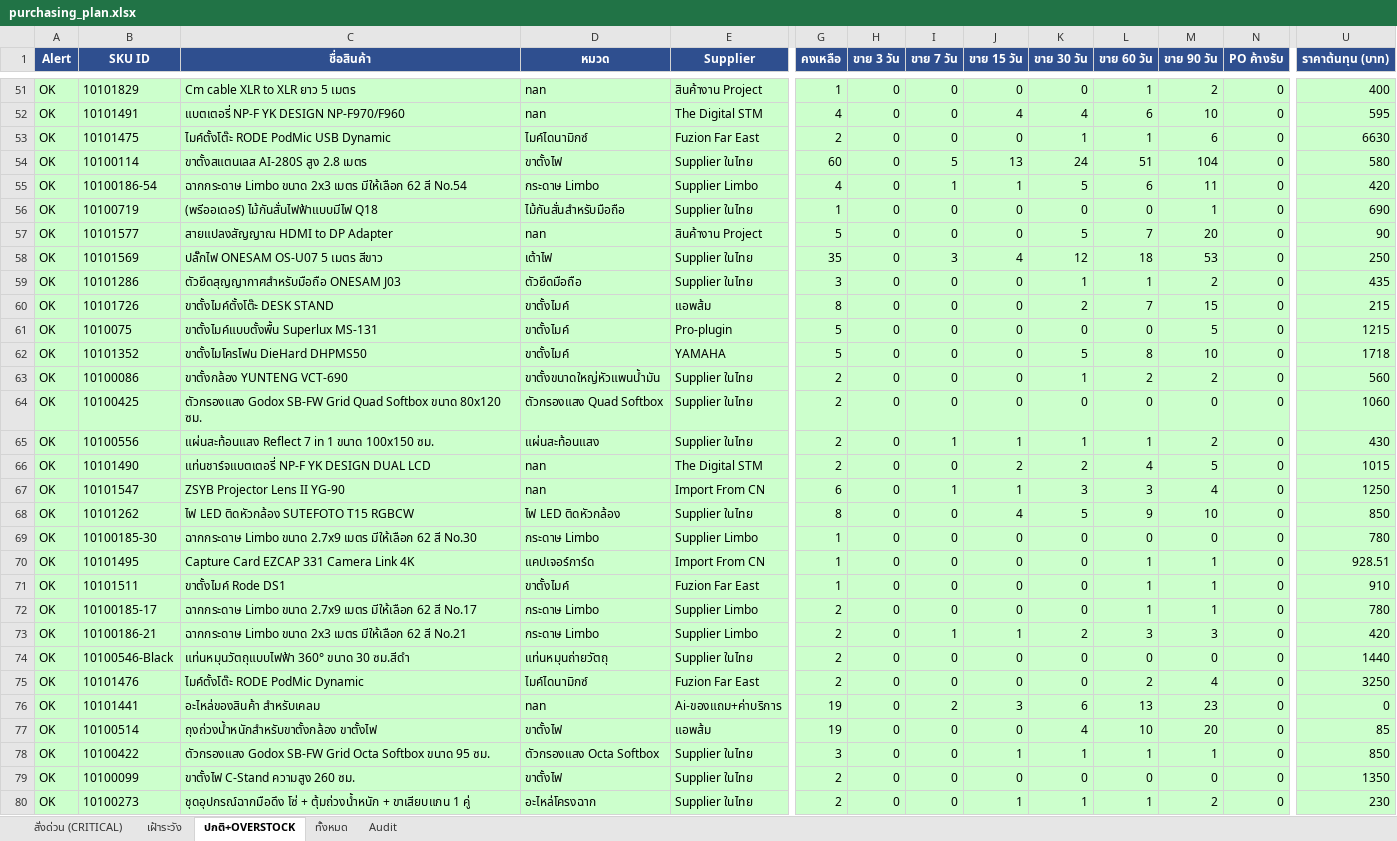
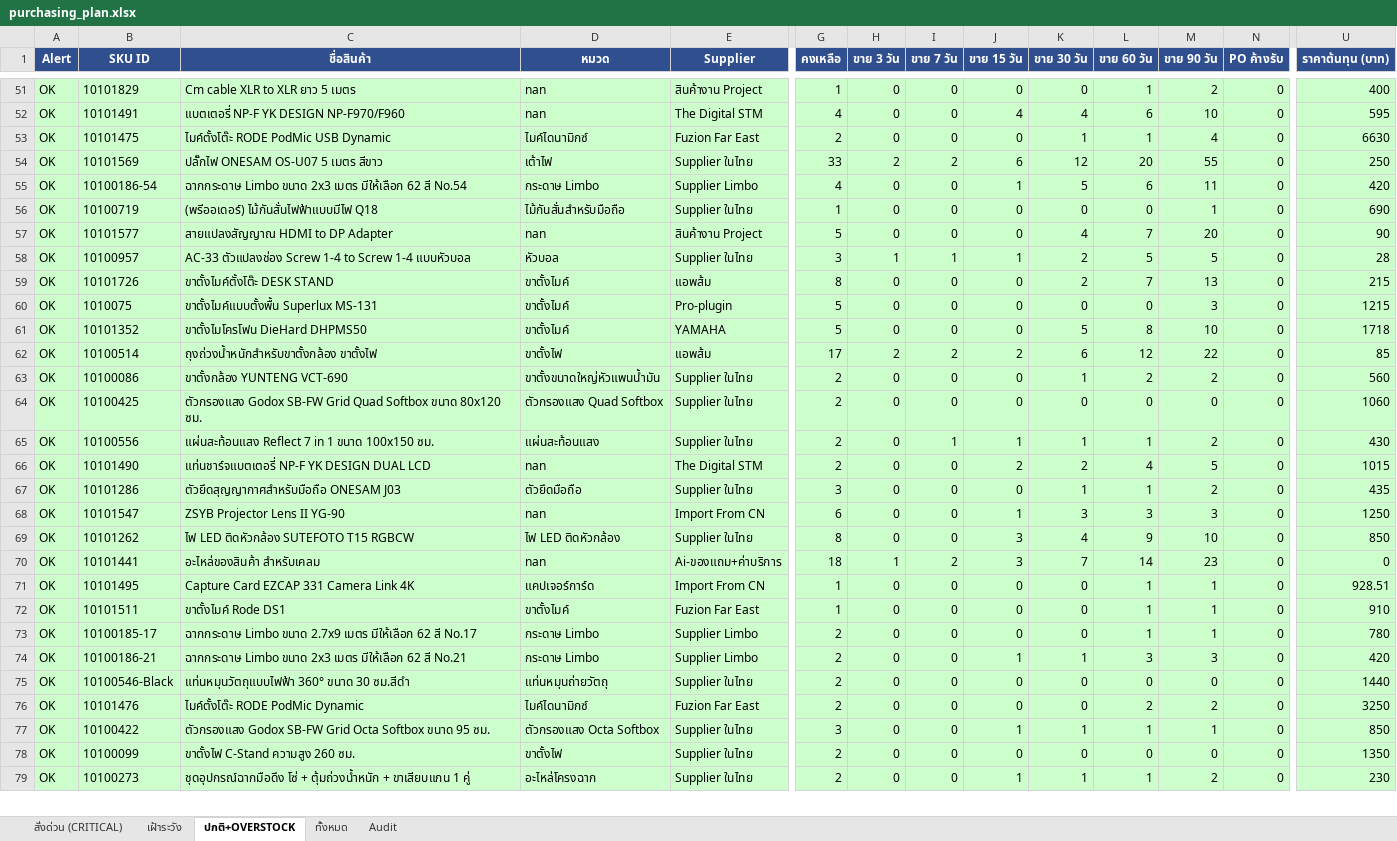
Before and after one commit to aimanproductdevelopment-design/purchase-planning, an Excel workbook: output/purchasing_plan.xlsx, sheet ปกติ+OVERSTOCK, drawn as a sheet; only a part is shown, gaps mark what is left out; values as stored, in another font and other column widths than the file's, no borders; removed rows and columns are numbered as before the commit, all else as after; rows hold the shown columns only; the diff covers the shown part only; the diff names each change by its address in the sheet, - before the commit and + after, or states it on an @@ line.

```diff
--- a/output/purchasing_plan.xlsx (sheet ปกติ+OVERSTOCK)
+++ b/output/purchasing_plan.xlsx (sheet ปกติ+OVERSTOCK)
-M53 (ขาย 90 วัน): 6
+M53 (ขาย 90 วัน): 4
-row 54: OK | 10100114 | ขาตั้งสแตนเลส AI-280S สูง 2.8 เมตร | ขาตั้งไฟ | Supplier ในไทย | 60 | 0 | 5 | 13 | 24 | 51 | 104 | 0 | 580
+row 54: OK | 10101569 | ปลั๊กไฟ ONESAM OS-U07 5 เมตร สีขาว | เต้าไฟ | Supplier ในไทย | 33 | 2 | 2 | 6 | 12 | 20 | 55 | 0 | 250
-I55 (ขาย 7 วัน): 1
+I55 (ขาย 7 วัน): 0
-K57 (ขาย 30 วัน): 5
+K57 (ขาย 30 วัน): 4
-row 58: OK | 10101569 | ปลั๊กไฟ ONESAM OS-U07 5 เมตร สีขาว | เต้าไฟ | Supplier ในไทย | 35 | 0 | 3 | 4 | 12 | 18 | 53 | 0 | 250
-B58 (SKU ID): 10101286
+B58 (SKU ID): 10100957
-C58 (ชื่อสินค้า): ตัวยึดสุญญากาศสำหรับมือถือ ONESAM J03
+C58 (ชื่อสินค้า): AC-33 ตัวแปลงช่อง Screw 1-4 to Screw 1-4 แบบหัวบอล
-D58 (หมวด): ตัวยึดมือถือ
+D58 (หมวด): หัวบอล
-H58 (ขาย 3 วัน): 0
+H58 (ขาย 3 วัน): 1
-I58 (ขาย 7 วัน): 0
+I58 (ขาย 7 วัน): 1
-J58 (ขาย 15 วัน): 0
+J58 (ขาย 15 วัน): 1
-K58 (ขาย 30 วัน): 1
+K58 (ขาย 30 วัน): 2
-L58 (ขาย 60 วัน): 1
+L58 (ขาย 60 วัน): 5
-M58 (ขาย 90 วัน): 2
+M58 (ขาย 90 วัน): 5
-U58 (ราคาต้นทุน (บาท)): 435
+U58 (ราคาต้นทุน (บาท)): 28
-M59 (ขาย 90 วัน): 15
+M59 (ขาย 90 วัน): 13
-M60 (ขาย 90 วัน): 5
+M60 (ขาย 90 วัน): 3
+row 62: OK | 10100514 | ถุงถ่วงน้ำหนักสำหรับขาตั้งกล้อง ขาตั้งไฟ | ขาตั้งไฟ | แอพส้ม | 17 | 2 | 2 | 2 | 6 | 12 | 22 | 0 | 85
+row 67: OK | 10101286 | ตัวยึดสุญญากาศสำหรับมือถือ ONESAM J03 | ตัวยึดมือถือ | Supplier ในไทย | 3 | 0 | 0 | 0 | 1 | 1 | 2 | 0 | 435
-I68 (ขาย 7 วัน): 1
+I68 (ขาย 7 วัน): 0
-M68 (ขาย 90 วัน): 4
+M68 (ขาย 90 วัน): 3
-J69 (ขาย 15 วัน): 4
+J69 (ขาย 15 วัน): 3
-K69 (ขาย 30 วัน): 5
+K69 (ขาย 30 วัน): 4
-row 69: OK | 10100185-30 | ฉากกระดาษ Limbo ขนาด 2.7x9 เมตร มีให้เลือก 62 สี No.30 | กระดาษ Limbo | Supplier Limbo | 1 | 0 | 0 | 0 | 0 | 0 | 0 | 0 | 780
+row 70: OK | 10101441 | อะไหล่ของสินค้า สำหรับเคลม | nan | Ai-ของแถม+ค่าบริการ | 18 | 1 | 2 | 3 | 7 | 14 | 23 | 0 | 0
-I74 (ขาย 7 วัน): 1
+I74 (ขาย 7 วัน): 0
-K74 (ขาย 30 วัน): 2
+K74 (ขาย 30 วัน): 1
-M76 (ขาย 90 วัน): 4
+M76 (ขาย 90 วัน): 2
-row 76: OK | 10101441 | อะไหล่ของสินค้า สำหรับเคลม | nan | Ai-ของแถม+ค่าบริการ | 19 | 0 | 2 | 3 | 6 | 13 | 23 | 0 | 0
-row 77: OK | 10100514 | ถุงถ่วงน้ำหนักสำหรับขาตั้งกล้อง ขาตั้งไฟ | ขาตั้งไฟ | แอพส้ม | 19 | 0 | 0 | 0 | 4 | 10 | 20 | 0 | 85
```
Also changed, not shown: 24 added rows, 24 removed rows and 86 edited cells elsewhere in this sheet, sheet Audit, sheet ทั้งหมด, sheet สั่งด่วน (CRITICAL), sheet เฝ้าระวัง.
